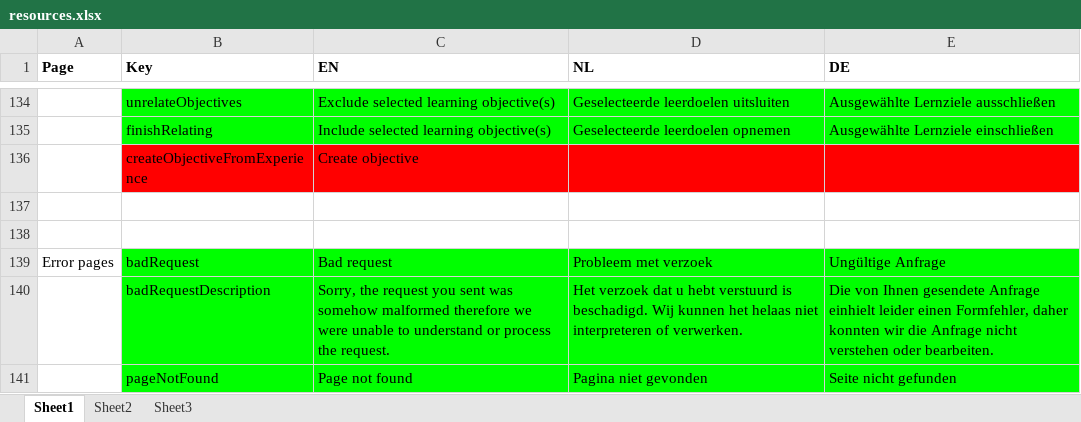
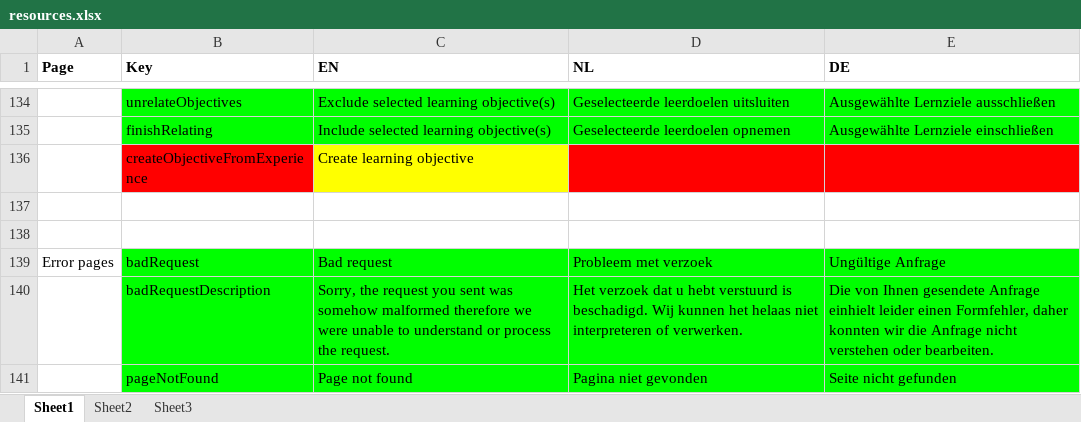
Before and after one commit to jaw4ik/assessment, an Excel workbook: sources/easygenerator.Web/App/localization/resources.xlsx, sheet Sheet1, drawn as a sheet; only a part is shown, gaps mark what is left out; values as stored, in another font and other column widths than the file's, no borders; the diff names each change by its address in the sheet, - before the commit and + after, or states it on an @@ line.

Commit message:
Update resources
Former-commit-id: 8a3ac11754f1ba951abaff187e17b6c61238ee36

```diff
--- a/sources/easygenerator.Web/App/localization/resources.xlsx (sheet Sheet1)
+++ b/sources/easygenerator.Web/App/localization/resources.xlsx (sheet Sheet1)
-C136 (EN): Create objective
+C136 (EN): Create learning objective
-C136 fill: #FF0000
+C136 fill: #FFFF00
```
Also changed, not shown: 1 other file.
